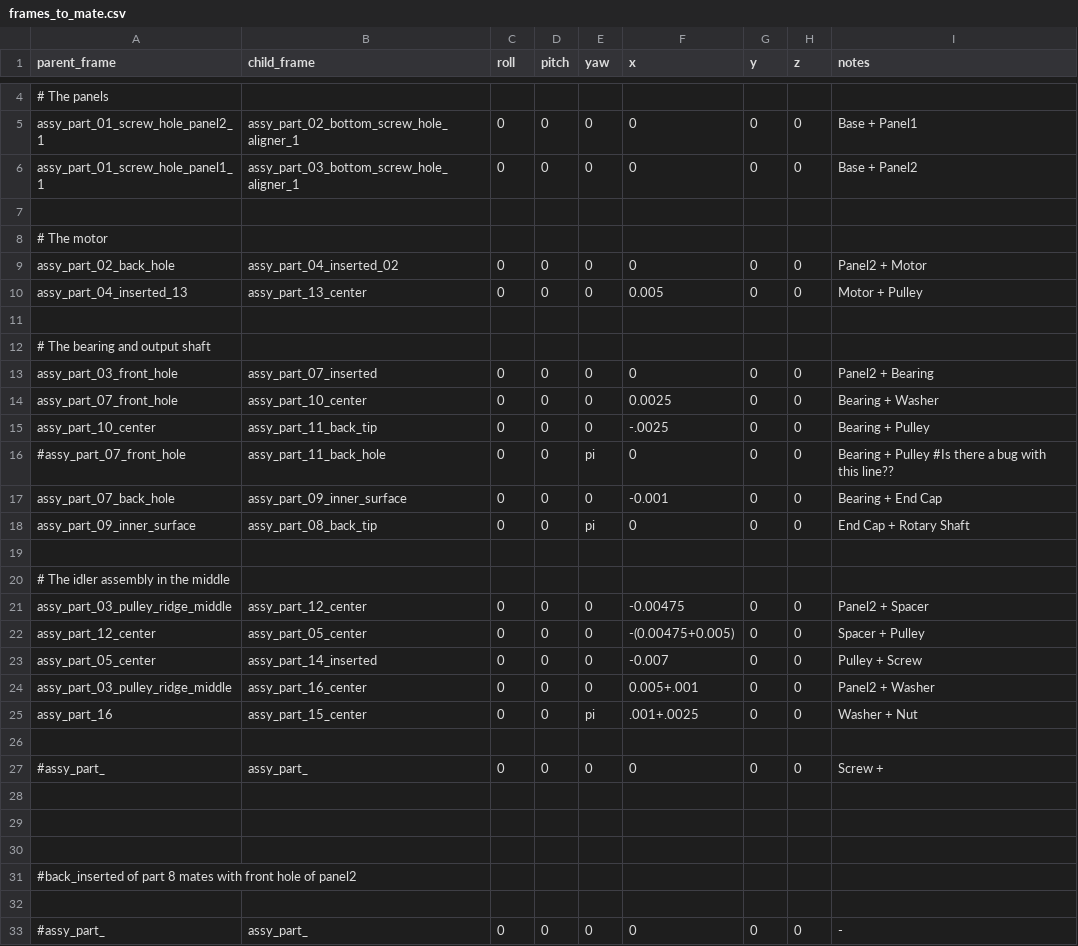
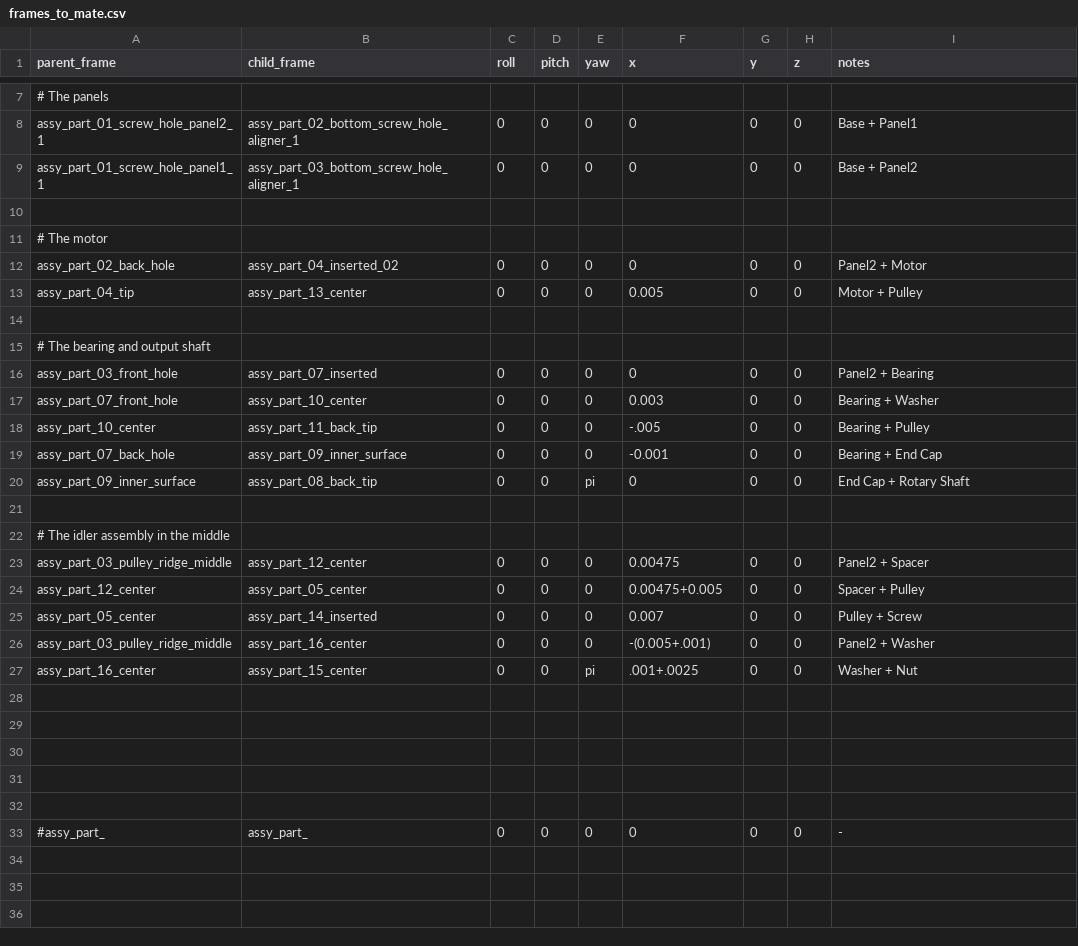
Before and after one commit to Automation-Research-Team/aist_robotiq, a CSV file: o2as_parts_description/urdf/templates/frames_to_mate.csv, drawn as a sheet; only a part is shown, gaps mark what is left out; the diff covers the shown part only.

```diff
--- a/o2as_parts_description/urdf/templates/frames_to_mate.csv
+++ b/o2as_parts_description/urdf/templates/frames_to_mate.csv
@@ -9,3 +12,3 @@ assy_part_01_screw_hole_panel1_1, assy_part_03_bottom_screw_hole_aligner_1,   0,
 assy_part_02_back_hole, assy_part_04_inserted_02,   0, 0, 0,   0,0,0, Panel2 + Motor
-assy_part_04_inserted_13, assy_part_13_center,   0, 0, 0,   0.005,0,0, Motor + Pulley
+assy_part_04_tip, assy_part_13_center,   0, 0, 0,   0.005,0,0, Motor + Pulley
 
@@ -13,5 +16,4 @@ assy_part_04_inserted_13, assy_part_13_center,   0, 0, 0,   0.005,0,0, Motor + P
 assy_part_03_front_hole, assy_part_07_inserted,   0, 0, 0,   0,0,0, Panel2 + Bearing
-assy_part_07_front_hole, assy_part_10_center,   0, 0, 0,   0.0025,0,0, Bearing + Washer
-assy_part_10_center, assy_part_11_back_tip,   0, 0, 0,    -.0025,0,0, Bearing + Pulley
-#assy_part_07_front_hole, assy_part_11_back_hole,   0, 0, pi,   0,0,0, Bearing + Pulley   #Is there a bug with this line??
+assy_part_07_front_hole, assy_part_10_center,   0, 0, 0,   0.003,0,0, Bearing + Washer
+assy_part_10_center, assy_part_11_back_tip,   0, 0, 0,    -.005,0,0, Bearing + Pulley
 assy_part_07_back_hole, assy_part_09_inner_surface,   0, 0, 0,   -0.001,0,0, Bearing + End Cap
@@ -20,9 +22,7 @@ assy_part_09_inner_surface, assy_part_08_back_tip,   0, 0, pi,   0,0,0, End Cap
 # The idler assembly in the middle
-assy_part_03_pulley_ridge_middle, assy_part_12_center,   0, 0, 0,   -0.00475,0,0, Panel2 + Spacer
-assy_part_12_center, assy_part_05_center,   0, 0, 0,   -(0.00475+0.005),0,0, Spacer + Pulley
-assy_part_05_center, assy_part_14_inserted,   0, 0, 0,   -0.007,0,0, Pulley + Screw
-assy_part_03_pulley_ridge_middle, assy_part_16_center,   0, 0, 0,   0.005+.001,0,0, Panel2 + Washer
-assy_part_16, assy_part_15_center,   0, 0, pi,   .001+.0025,0,0, Washer + Nut
-
-#assy_part_, assy_part_,   0, 0, 0,   0,0,0, Screw +
+assy_part_03_pulley_ridge_middle, assy_part_12_center,   0, 0, 0,   0.00475,0,0, Panel2 + Spacer
+assy_part_12_center, assy_part_05_center,   0, 0, 0,   0.00475+0.005,0,0, Spacer + Pulley
+assy_part_05_center, assy_part_14_inserted,   0, 0, 0,   0.007,0,0, Pulley + Screw
+assy_part_03_pulley_ridge_middle, assy_part_16_center,   0, 0, 0,   -(0.005+.001),0,0, Panel2 + Washer
+assy_part_16_center, assy_part_15_center,   0, 0, pi,   .001+.0025,0,0, Washer + Nut
 
@@ -30,3 +30,3 @@ assy_part_16, assy_part_15_center,   0, 0, pi,   .001+.0025,0,0, Washer + Nut
 
-#back_inserted of part 8 mates with front hole of panel2
+
 
```
Also changed, not shown: 3 added rows and 1 edited cell elsewhere in this file, 1 other file.
